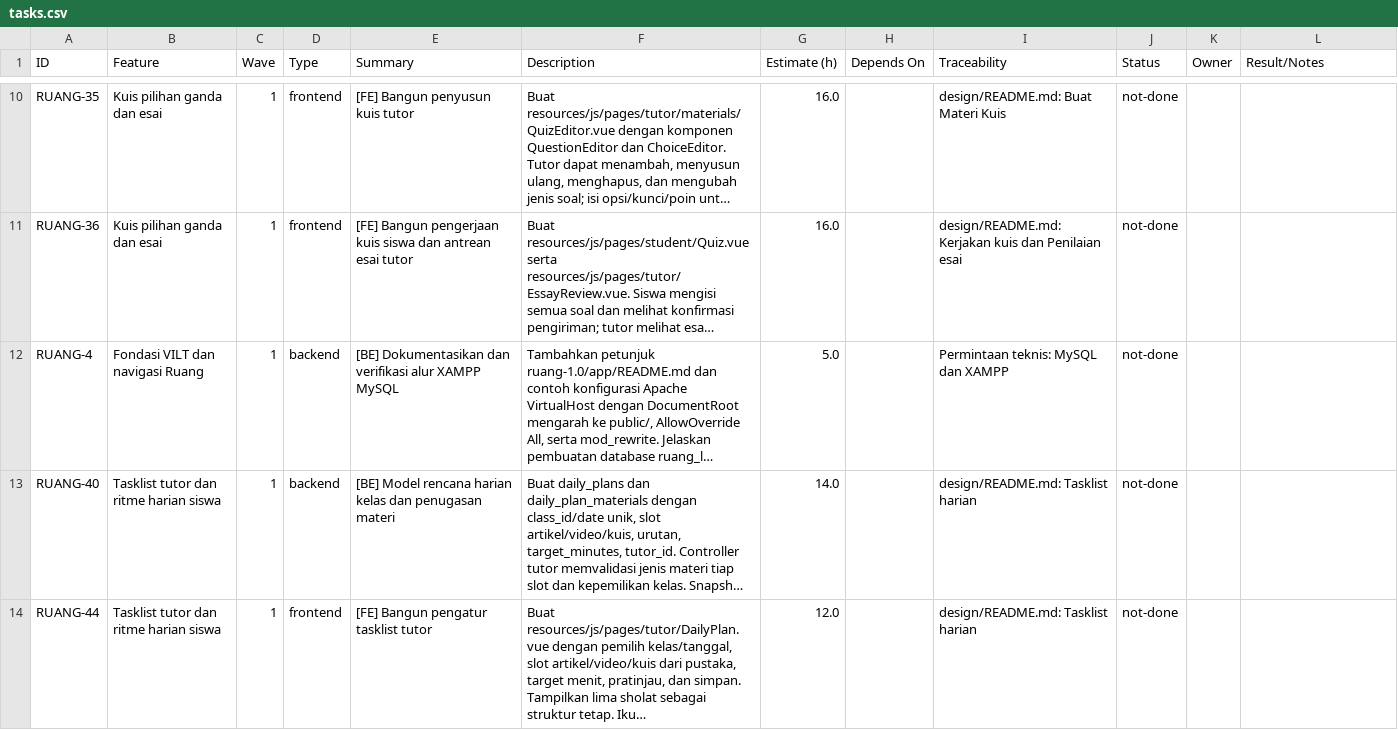
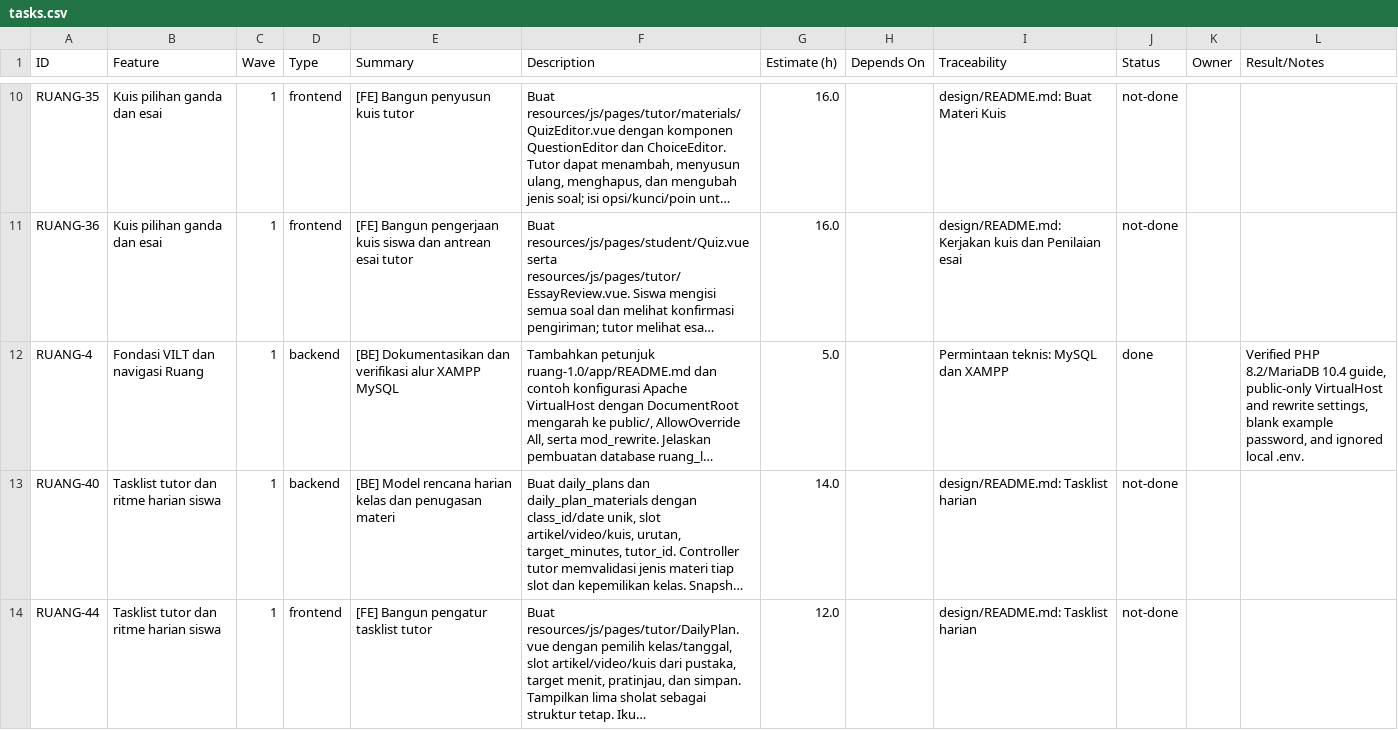
Before and after one commit to ChikoHakles/LMS, a CSV file: wbs/_ALL/tasks.csv, drawn as a sheet; only a part is shown, gaps mark what is left out; long unchanged cells end in …; the diff names each change by its address in the sheet, - before the commit and + after, or states it on an @@ line.

```diff
--- a/wbs/_ALL/tasks.csv
+++ b/wbs/_ALL/tasks.csv
-J12 (Status): not-done
+J12 (Status): done
-L12 (Result/Notes): (empty)
+L12 (Result/Notes): Verified PHP 8.2/MariaDB 10.4 guide, public-only VirtualHost and rewrite settings, blank example password, and ignored local .env.
```
Also changed, not shown: 2 other files.
